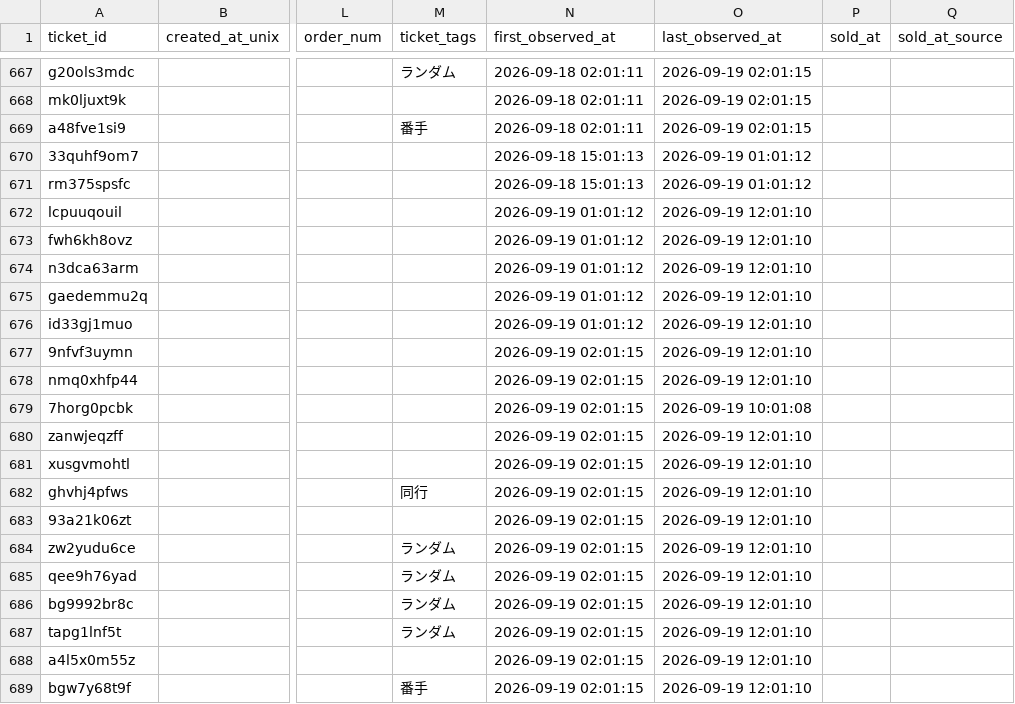
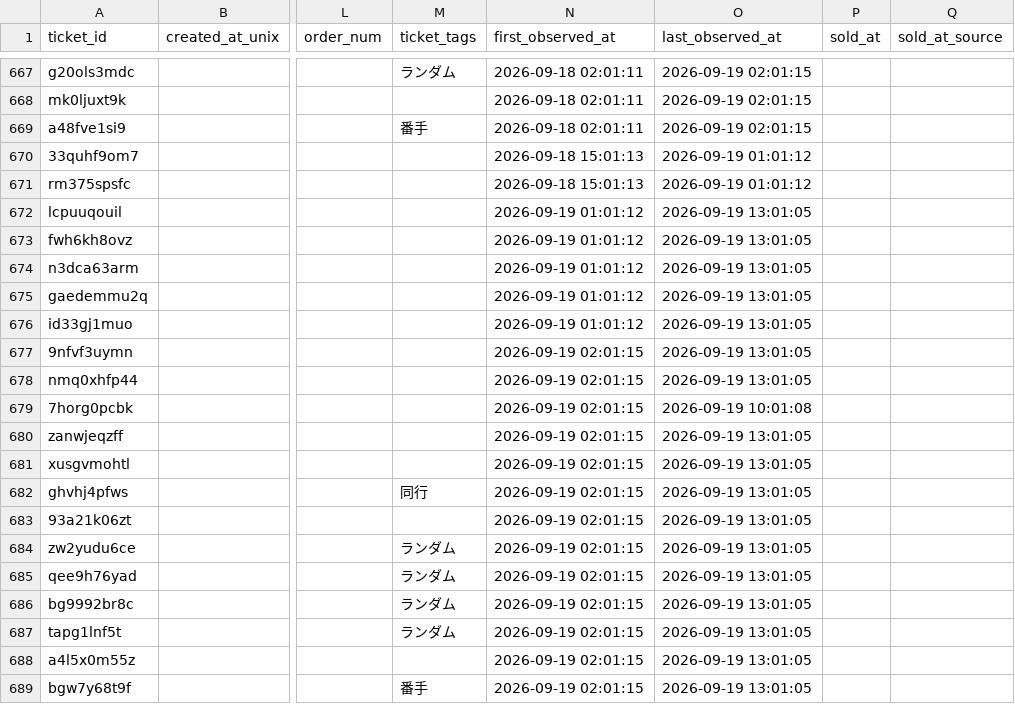
Before and after one commit to hiro8-0215/tiketen_scraper, a CSV file: data/west-dot_master.csv, drawn as a sheet; only a part is shown, gaps mark what is left out; the diff names each change by its address in the sheet, - before the commit and + after, or states it on an @@ line.

```diff
--- a/data/west-dot_master.csv
+++ b/data/west-dot_master.csv
-O672:O678 (last_observed_at): 2026-09-19 12:01:10
+O672:O678 (last_observed_at): 2026-09-19 13:01:05
-O680:O689 (last_observed_at): 2026-09-19 12:01:10
+O680:O689 (last_observed_at): 2026-09-19 13:01:05
```
Also changed, not shown: data/hey-say-jump_master.csv, 2 other files.
